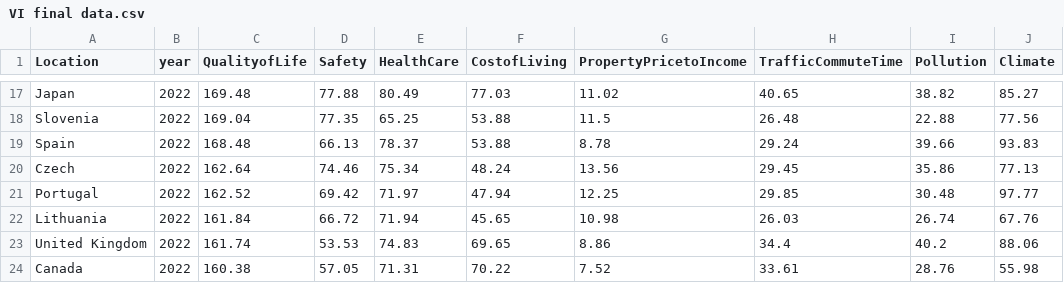
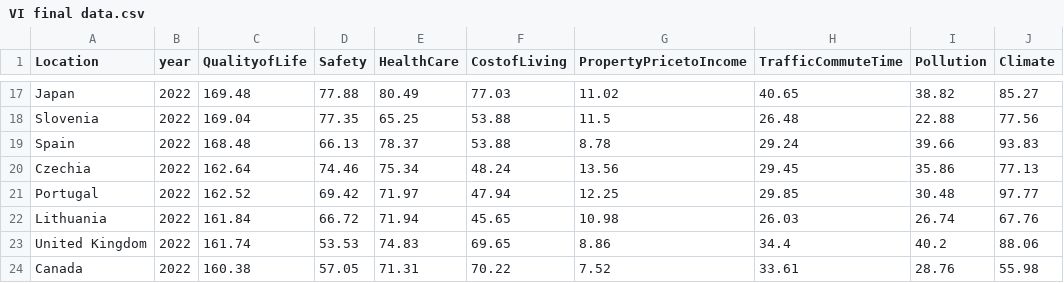
Before and after one commit to gshm9999/Information-visualization-, a CSV file: VI final data.csv, drawn as a sheet; only a part is shown, gaps mark what is left out.

Commit message:
Update VI final data.csv

```diff
--- a/VI final data.csv
+++ b/VI final data.csv
@@ -19,3 +19,3 @@ Slovenia,2022,169.04,77.35,65.25,53.88,11.5,26.48,22.88,77.56,
 Spain,2022,168.48,66.13,78.37,53.88,8.78,29.24,39.66,93.83,
-Czech,2022,162.64,74.46,75.34,48.24,13.56,29.45,35.86,77.13,
+Czechia,2022,162.64,74.46,75.34,48.24,13.56,29.45,35.86,77.13,
 Portugal,2022,162.52,69.42,71.97,47.94,12.25,29.85,30.48,97.77,
```
